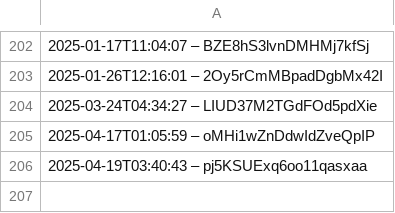
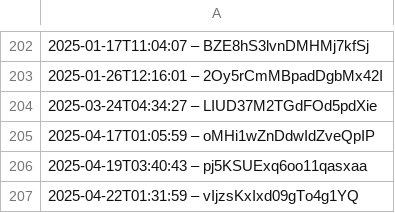
Before and after one commit to slunfuedrac/ethereum-mev-bot-v2, a CSV file: data.csv, drawn as a sheet; only a part is shown, gaps mark what is left out; the diff names each change by its address in the sheet, - before the commit and + after, or states it on an @@ line.

Commit message:
Initial commit for data.csv

```diff
--- a/data.csv
+++ b/data.csv
+row 207: 2025-04-22T01:31:59 – vIjzsKxIxd09gTo4g1YQ
```
